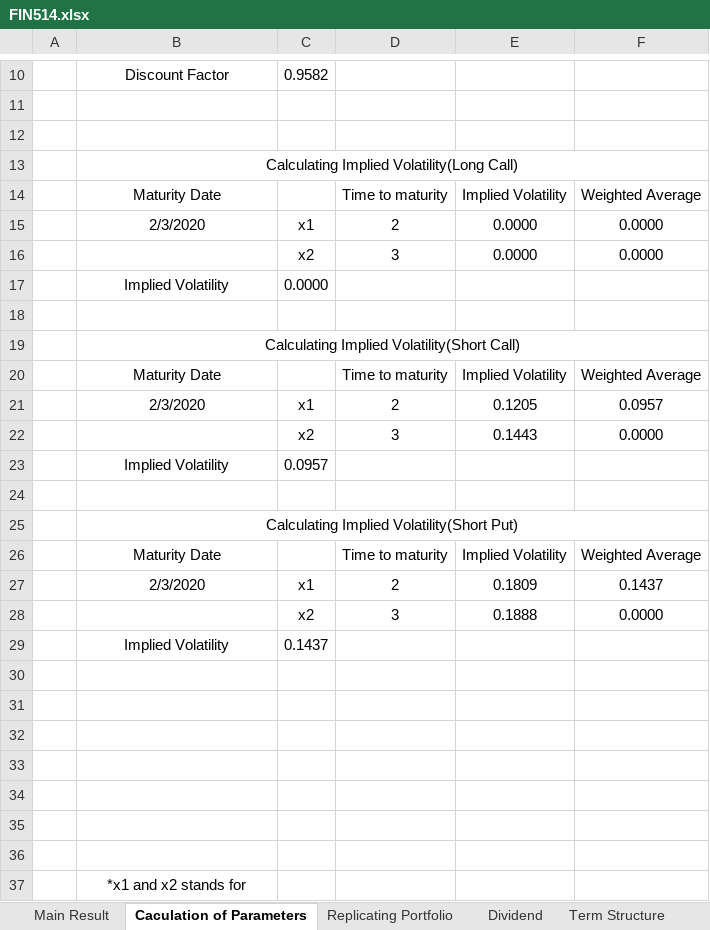
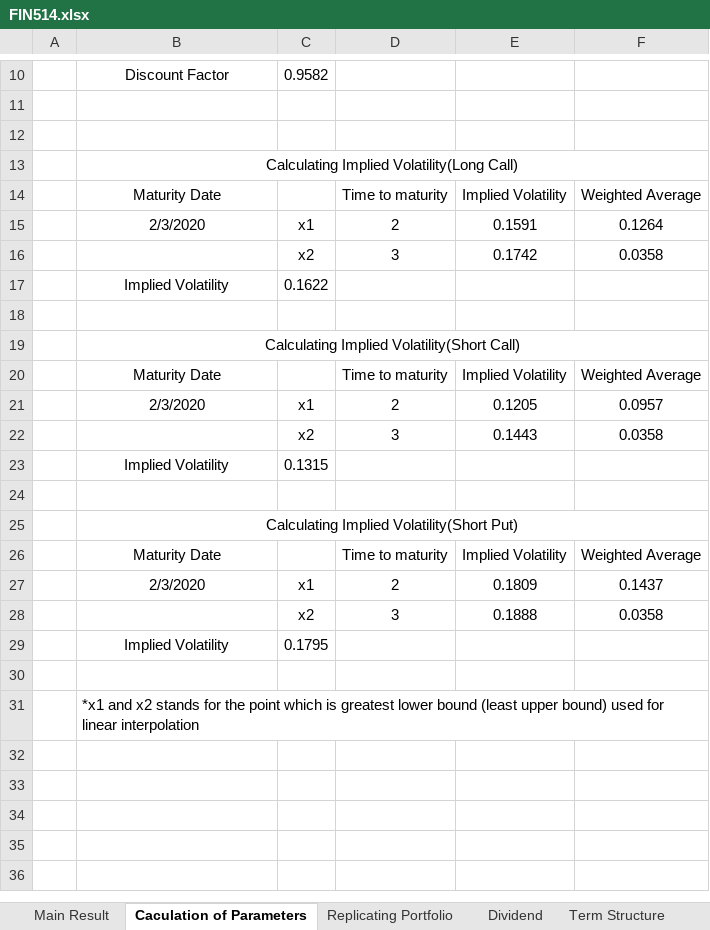
Before and after one commit to wbpark91/FIN514, an Excel workbook: Homework/HW1/FIN514.xlsx, sheet Caculation of Parameters, drawn as a sheet; only a part is shown, gaps mark what is left out; values as stored, in another font and other column widths than the file's, no borders; removed rows and columns are numbered as before the commit, all else as after; the diff names each change by its address in the sheet, - before the commit and + after, or states it on an @@ line.

```diff
--- a/Homework/HW1/FIN514.xlsx (sheet Caculation of Parameters)
+++ b/Homework/HW1/FIN514.xlsx (sheet Caculation of Parameters)
-E15: 0.0000
+E15: 0.1591
-F15: 0.0000
+F15: 0.1264
-E16: 0.0000
+E16: 0.1742
-F16: 0.0000
+F16: 0.0358
-C17: 0.0000
+C17: 0.1622
-F22: 0.0000
+F22: 0.0358
-C23: 0.0957
+C23: 0.1315
-F28: 0.0000
+F28: 0.0358
-C29: 0.1437
+C29: 0.1795
-row 31: (empty)
-row 32: (empty)
-row 33: (empty)
-row 34: (empty)
-row 35: (empty)
-row 36: (empty)
-B31: …stands for
+B31: …stands for the point which is greatest lower bound (least upper bound) used for linear interpolation
-B31 alignment: center
+B31 alignment: left
```
Also changed, not shown: sheet Main Result, sheet Implied Volatility, sheet Dividend, charts or pictures.
